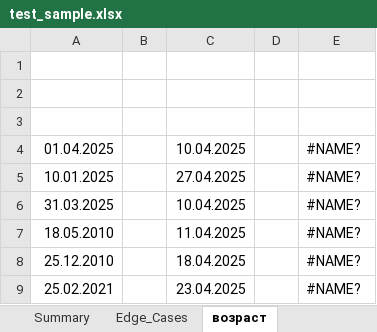
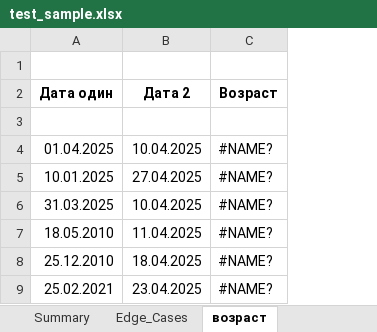
Before and after one commit to IgorPushechnikov/excel_micro_db, an Excel workbook: data/samples/test_sample.xlsx, sheet возраст, drawn as a sheet; values as stored, in another font and other column widths than the file's, no borders; conditional formats not drawn; removed rows and columns are numbered as before the commit, all else as after; the diff names each change by its address in the sheet, - before the commit and + after, or states it on an @@ line.

Commit message:
Update test_sample.xlsx
изменён

```diff
--- a/data/samples/test_sample.xlsx (sheet возраст)
+++ b/data/samples/test_sample.xlsx (sheet возраст)
-column B, empty
-column D, empty
-row 2: (empty)
+row 2: Дата один | Дата 2 | Возраст
```
Also changed, not shown: formulas that keep their value, charts or pictures.
